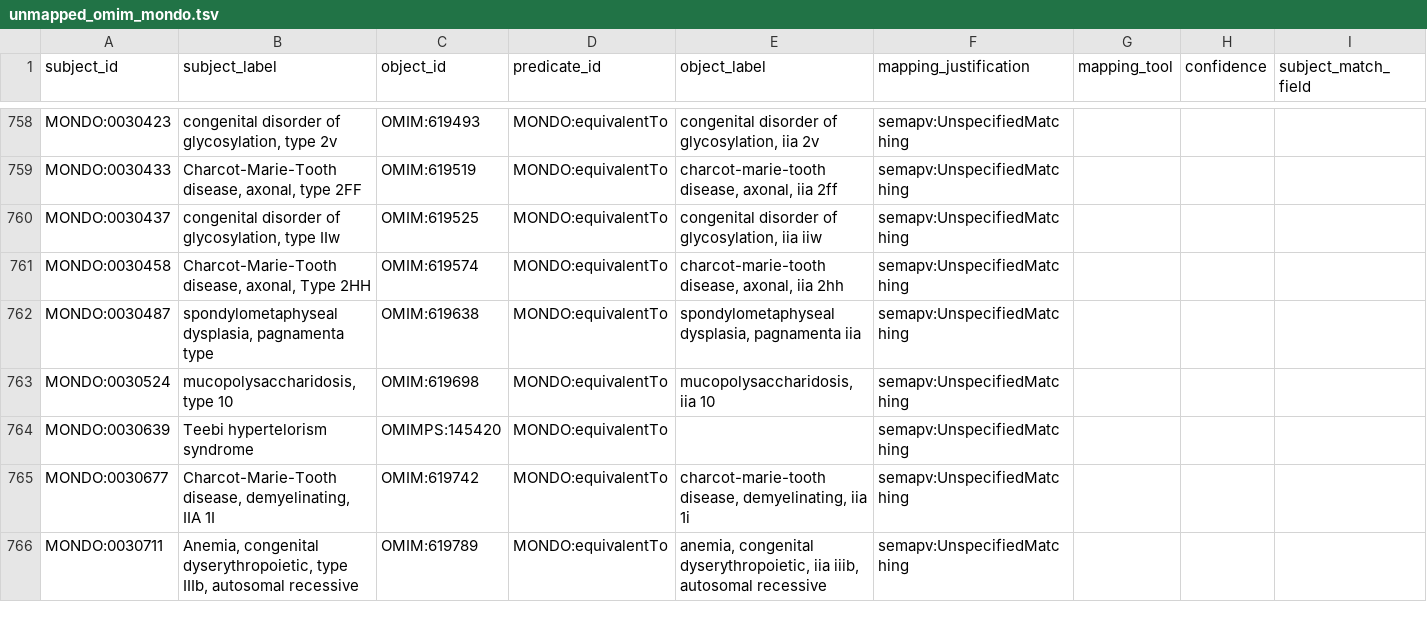
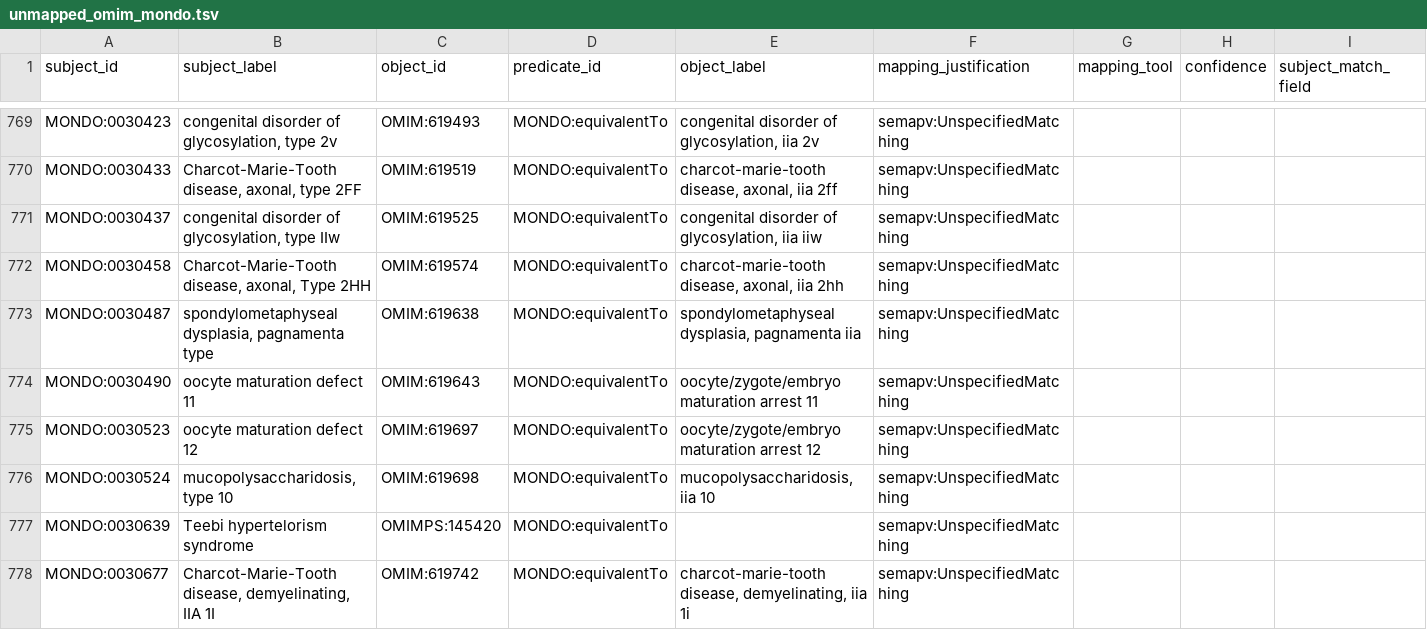
Before and after one commit to monarch-initiative/mondo-ingest, a TSV file: src/ontology/lexmatch/mondo-only/unmapped_omim_mondo.tsv, drawn as a sheet; only a part is shown, gaps mark what is left out; the shorter side is filled out with more unchanged rows; rows hold the shown columns only; the diff covers the shown part only; the diff names each change by its address in the sheet, - before the commit and + after, or states it on an @@ line.

```diff
--- a/src/ontology/lexmatch/mondo-only/unmapped_omim_mondo.tsv
+++ b/src/ontology/lexmatch/mondo-only/unmapped_omim_mondo.tsv
+row 774: MONDO:0030490 | oocyte maturation defect 11 | OMIM:619643 | MONDO:equivalentTo | oocyte/zygote/embryo maturation arrest 11 | semapv:UnspecifiedMatching
+row 775: MONDO:0030523 | oocyte maturation defect 12 | OMIM:619697 | MONDO:equivalentTo | oocyte/zygote/embryo maturation arrest 12 | semapv:UnspecifiedMatching
```
Also changed, not shown: 15 added rows and 1 edited cell elsewhere in this file, src/ontology/lexmatch/mondo-only/unmapped_omim_mondo_exact.tsv, src/ontology/lexmatch/split-mapping-set/mondo_closematch_omim.tsv, 50 other files.
